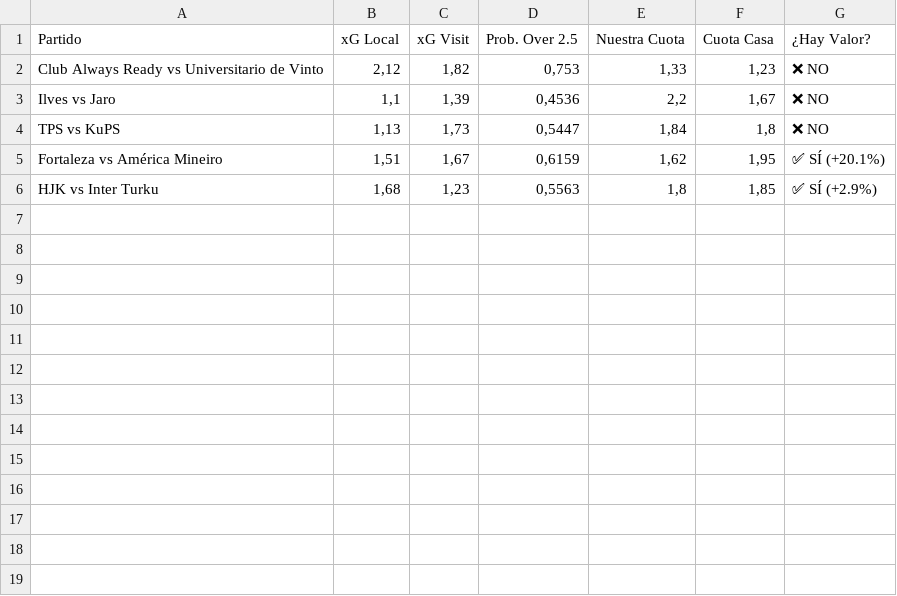
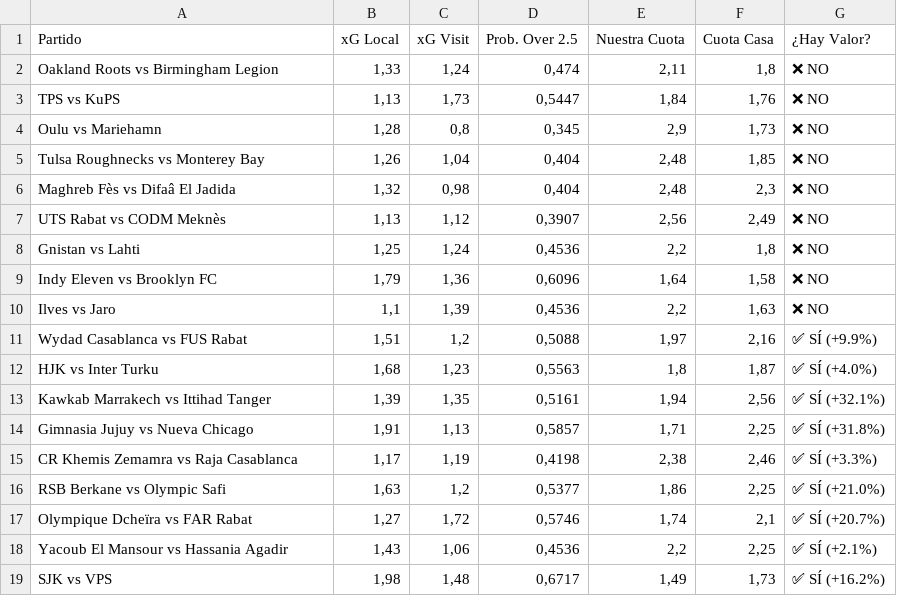
Before and after one commit to hbarrazaalmanza-coder/Bot_Apuestas, a CSV file: analisis_over25.csv, drawn as a sheet.

Commit message:
Actualizando datos

```diff
--- a/analisis_over25.csv
+++ b/analisis_over25.csv
@@ -1,6 +1,19 @@
 Partido;xG Local;xG Visit;Prob. Over 2.5;Nuestra Cuota;Cuota Casa;¿Hay Valor?
-Club Always Ready vs Universitario de Vinto;2,12;1,82;0,753;1,33;1,23;❌ NO
-Ilves vs Jaro;1,1;1,39;0,4536;2,2;1,67;❌ NO
-TPS vs KuPS;1,13;1,73;0,5447;1,84;1,8;❌ NO
-Fortaleza vs América Mineiro;1,51;1,67;0,6159;1,62;1,95;✅ SÍ (+20.1%)
-HJK vs Inter Turku;1,68;1,23;0,5563;1,8;1,85;✅ SÍ (+2.9%)
+Oakland Roots vs Birmingham Legion;1,33;1,24;0,474;2,11;1,8;❌ NO
+TPS vs KuPS;1,13;1,73;0,5447;1,84;1,76;❌ NO
+Oulu vs Mariehamn;1,28;0,8;0,345;2,9;1,73;❌ NO
+Tulsa Roughnecks vs Monterey Bay;1,26;1,04;0,404;2,48;1,85;❌ NO
+Maghreb Fès vs Difaâ El Jadida;1,32;0,98;0,404;2,48;2,3;❌ NO
+UTS Rabat vs CODM Meknès;1,13;1,12;0,3907;2,56;2,49;❌ NO
+Gnistan vs Lahti;1,25;1,24;0,4536;2,2;1,8;❌ NO
+Indy Eleven vs Brooklyn FC;1,79;1,36;0,6096;1,64;1,58;❌ NO
+Ilves vs Jaro;1,1;1,39;0,4536;2,2;1,63;❌ NO
+Wydad Casablanca vs FUS Rabat;1,51;1,2;0,5088;1,97;2,16;✅ SÍ (+9.9%)
+HJK vs Inter Turku;1,68;1,23;0,5563;1,8;1,87;✅ SÍ (+4.0%)
+Kawkab Marrakech vs Ittihad Tanger;1,39;1,35;0,5161;1,94;2,56;✅ SÍ (+32.1%)
+Gimnasia Jujuy vs Nueva Chicago;1,91;1,13;0,5857;1,71;2,25;✅ SÍ (+31.8%)
+CR Khemis Zemamra vs Raja Casablanca;1,17;1,19;0,4198;2,38;2,46;✅ SÍ (+3.3%)
+RSB Berkane vs Olympic Safi;1,63;1,2;0,5377;1,86;2,25;✅ SÍ (+21.0%)
+Olympique Dcheïra vs FAR Rabat;1,27;1,72;0,5746;1,74;2,1;✅ SÍ (+20.7%)
+Yacoub El Mansour vs Hassania Agadir;1,43;1,06;0,4536;2,2;2,25;✅ SÍ (+2.1%)
+SJK vs VPS;1,98;1,48;0,6717;1,49;1,73;✅ SÍ (+16.2%)
```
